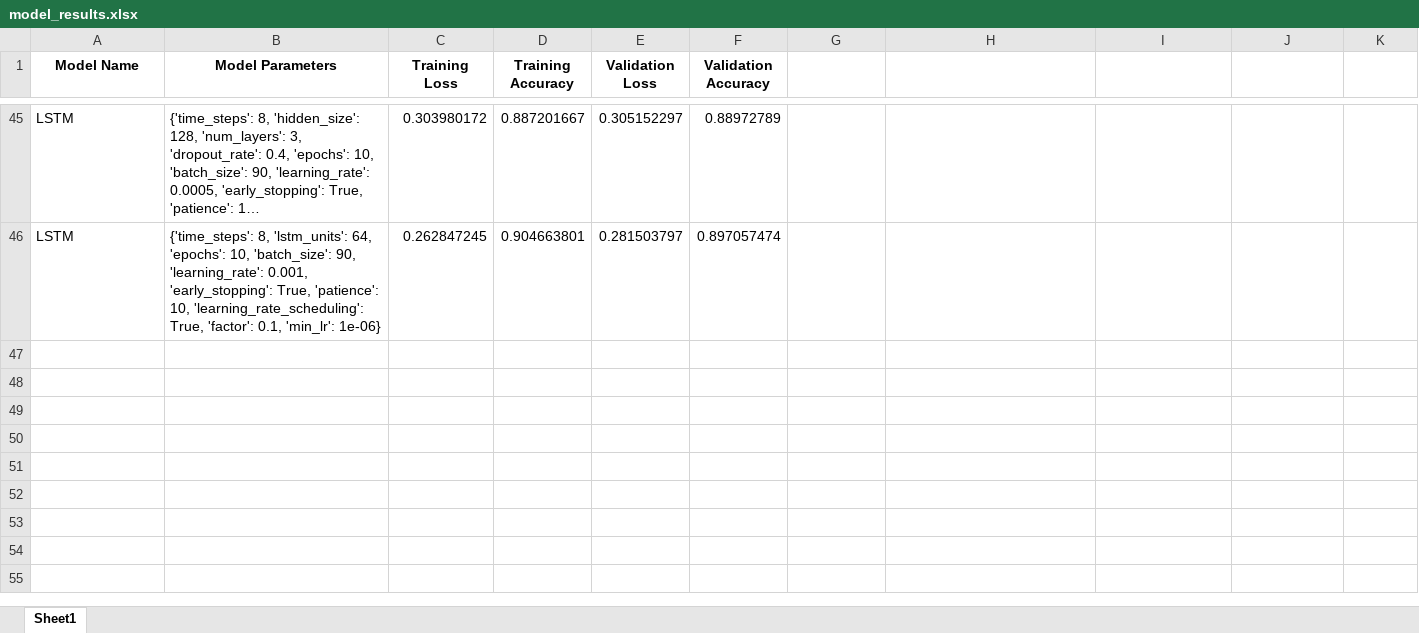
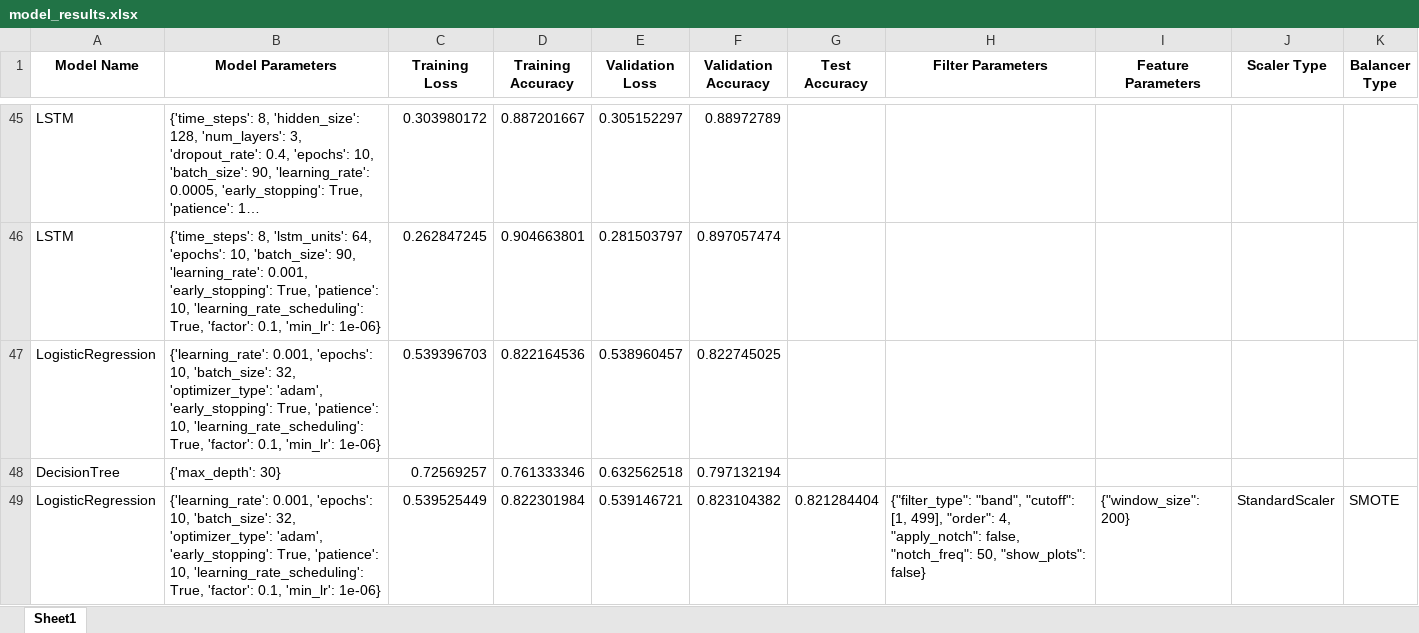
Before and after one commit to tastangh/GestureSenseClassifier, an Excel workbook: output/model_results.xlsx, sheet Sheet1, drawn as a sheet; only a part is shown, gaps mark what is left out; long unchanged cells end in …; values as stored, in another font and other column widths than the file's, no borders; the diff names each change by its address in the sheet, - before the commit and + after, or states it on an @@ line.

```diff
--- a/output/model_results.xlsx (sheet Sheet1)
+++ b/output/model_results.xlsx (sheet Sheet1)
-G1: (empty)
+G1: Test Accuracy
-H1: (empty)
+H1: Filter Parameters
-I1: (empty)
+I1: Feature Parameters
-J1: (empty)
+J1: Scaler Type
-K1: (empty)
+K1: Balancer Type
+row 47: LogisticRegression | {'learning_rate': 0.001, 'epochs': 10, 'batch_size': 32, 'optimizer_type': 'adam', 'early_stopping': True, 'patience': 10, 'learning_rate_scheduling': True, 'factor': 0.1, 'min_lr': 1e-06} | 0.539396703 | 0.822164536 | 0.538960457 | 0.822745025
+row 48: DecisionTree | {'max_depth': 30} | 0.72569257 | 0.761333346 | 0.632562518 | 0.797132194
+row 49: LogisticRegression | {'learning_rate': 0.001, 'epochs': 10, 'batch_size': 32, 'optimizer_type': 'adam', 'early_stopping': True, 'patience': 10, 'learning_rate_scheduling': True, 'factor': 0.1, 'min_lr': 1e-06} | 0.539525449 | 0.822301984 | 0.539146721 | 0.823104382 | 0.821284404 | {"filter_type": "band", "cutoff": [1, 499], "order": 4, "apply_notch": false, "notch_freq": 50, "show_plots": false} | {"window_size": 200} | StandardScaler | SMOTE
```
Also changed, not shown: 9 other files.
